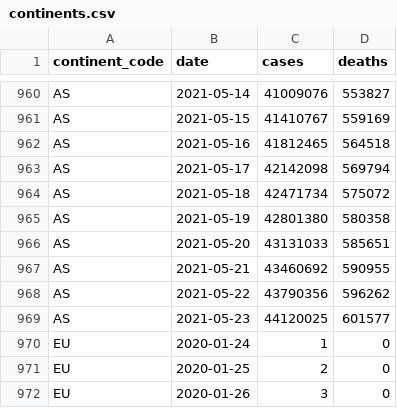
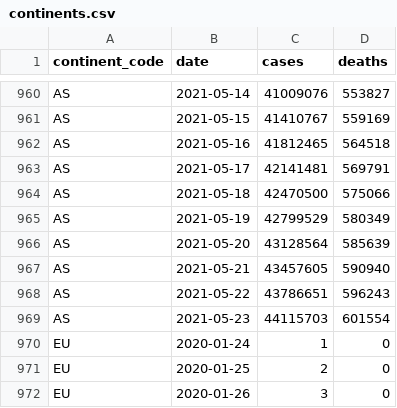
Before and after one commit to WorldHealthOrganization/xform-covid-casecount-ecdc, a CSV file: output/continents.csv, drawn as a sheet; only a part is shown, gaps mark what is left out.

```diff
--- a/output/continents.csv
+++ b/output/continents.csv
@@ -962,9 +962,9 @@ AS,2021-05-15,41410767,559169
 AS,2021-05-16,41812465,564518
-AS,2021-05-17,42142098,569794
-AS,2021-05-18,42471734,575072
-AS,2021-05-19,42801380,580358
-AS,2021-05-20,43131033,585651
-AS,2021-05-21,43460692,590955
-AS,2021-05-22,43790356,596262
-AS,2021-05-23,44120025,601577
+AS,2021-05-17,42141481,569791
+AS,2021-05-18,42470500,575066
+AS,2021-05-19,42799529,580349
+AS,2021-05-20,43128564,585639
+AS,2021-05-21,43457605,590940
+AS,2021-05-22,43786651,596243
+AS,2021-05-23,44115703,601554
 EU,2020-01-24,1,0
```
Also changed, not shown: output/global.csv, output/who_regions.csv, 1 other file.
